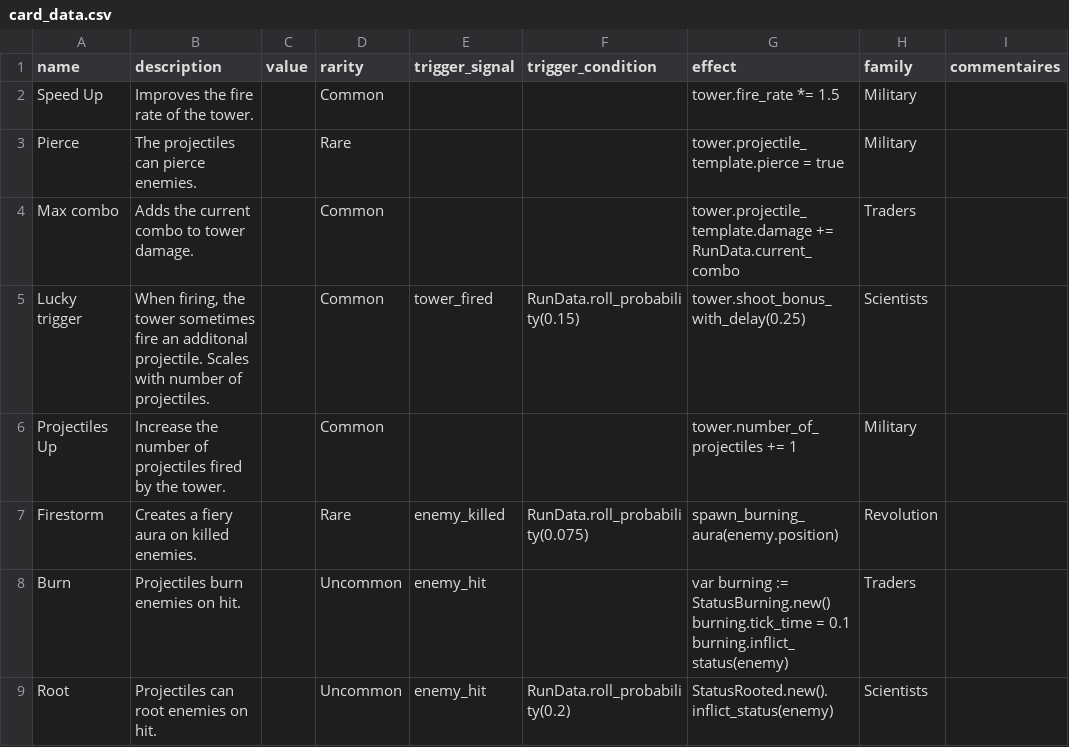
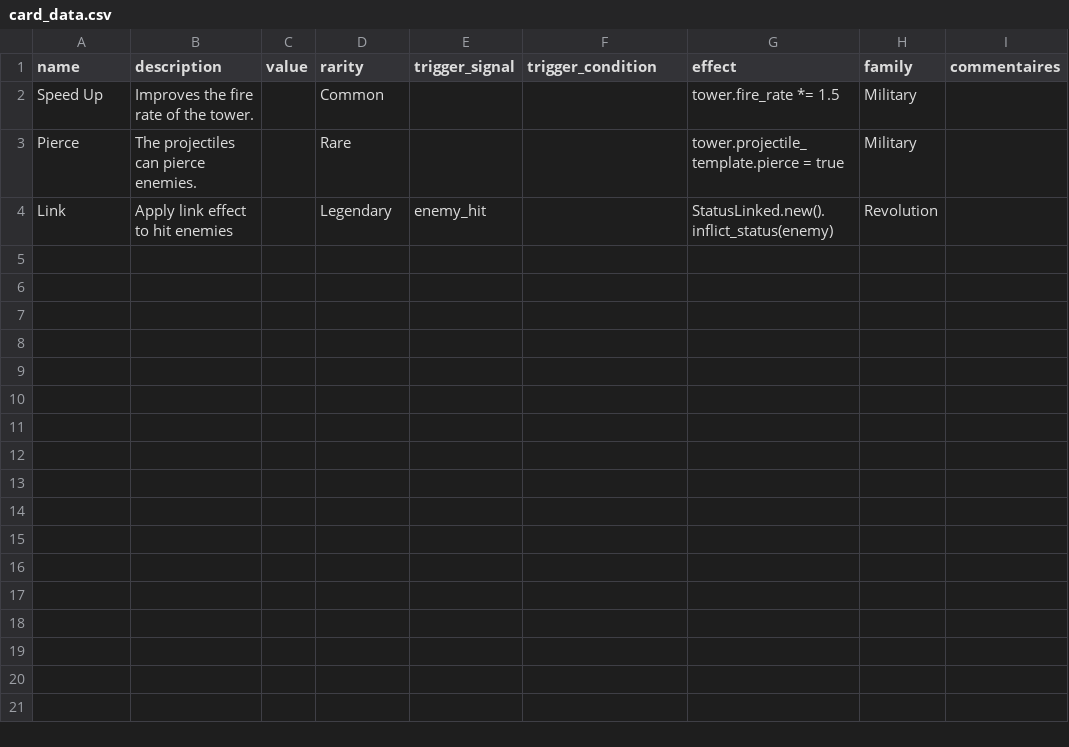
Before and after one commit to PlaySorbonne/ProjetPixel2025, a CSV file: projetpixel2/game_design/card_data.csv, drawn as a sheet; removed rows and columns are numbered as before the commit, all else as after; ↵ is a line break in a cell; the diff names each change by its address in the sheet, - before the commit and + after, or states it on an @@ line.

Commit message:
Update card_data.csv

```diff
--- a/projetpixel2/game_design/card_data.csv
+++ b/projetpixel2/game_design/card_data.csv
-row 4: Max combo | Adds the current combo to tower damage. |  | Common |  |  | tower.projectile_template.damage += RunData.current_combo | Traders
-row 5: Lucky trigger | When firing, the tower sometimes fire an additonal projectile. Scales with number of projectiles. |  | Common | tower_fired | RunData.roll_probability(0.15) | tower.shoot_bonus_with_delay(0.25) | Scientists
-row 6: Projectiles Up | Increase the number of projectiles fired by the tower. |  | Common |  |  | tower.number_of_projectiles += 1 | Military
-row 7: Firestorm | Creates a fiery aura on killed enemies. |  | Rare | enemy_killed | RunData.roll_probability(0.075) | spawn_burning_aura(enemy.position) | Revolution
-row 8: Burn | Projectiles burn enemies on hit. |  | Uncommon | enemy_hit |  | var burning := StatusBurning.new() ↵ burning.tick_time = 0.1 ↵ burning.inflict_status(enemy) | Traders
-row 9: Root | Projectiles can root enemies on hit. |  | Uncommon | enemy_hit | RunData.roll_probability(0.2) | StatusRooted.new().inflict_status(enemy) | Scientists
+row 4: Link | Apply link effect to hit enemies |  | Legendary | enemy_hit |  | StatusLinked.new().inflict_status(enemy) | Revolution
```
